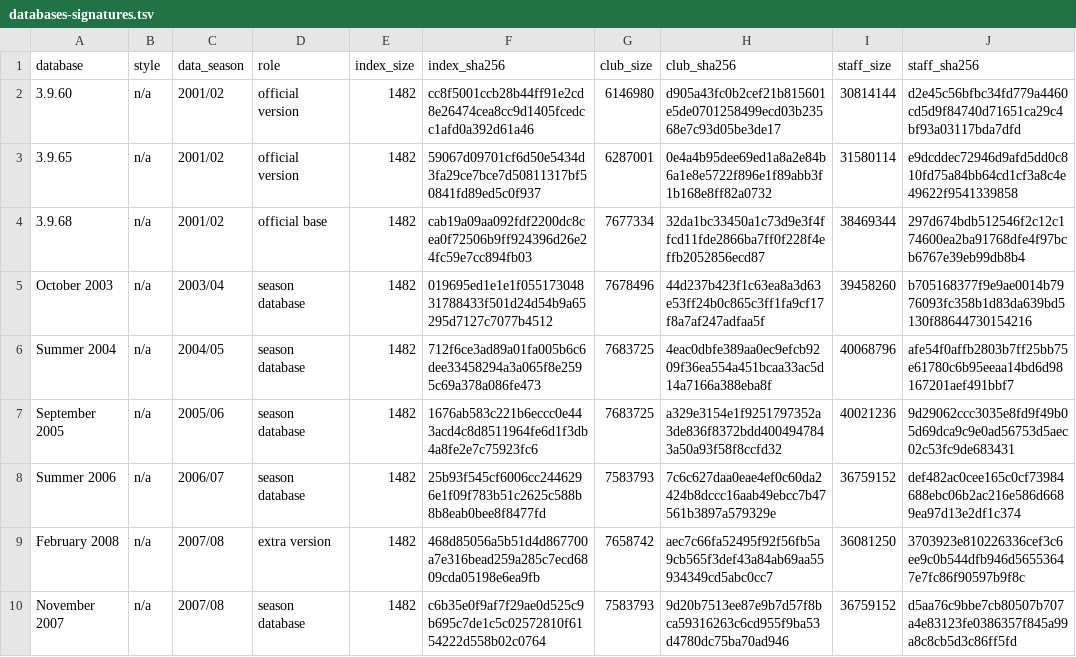
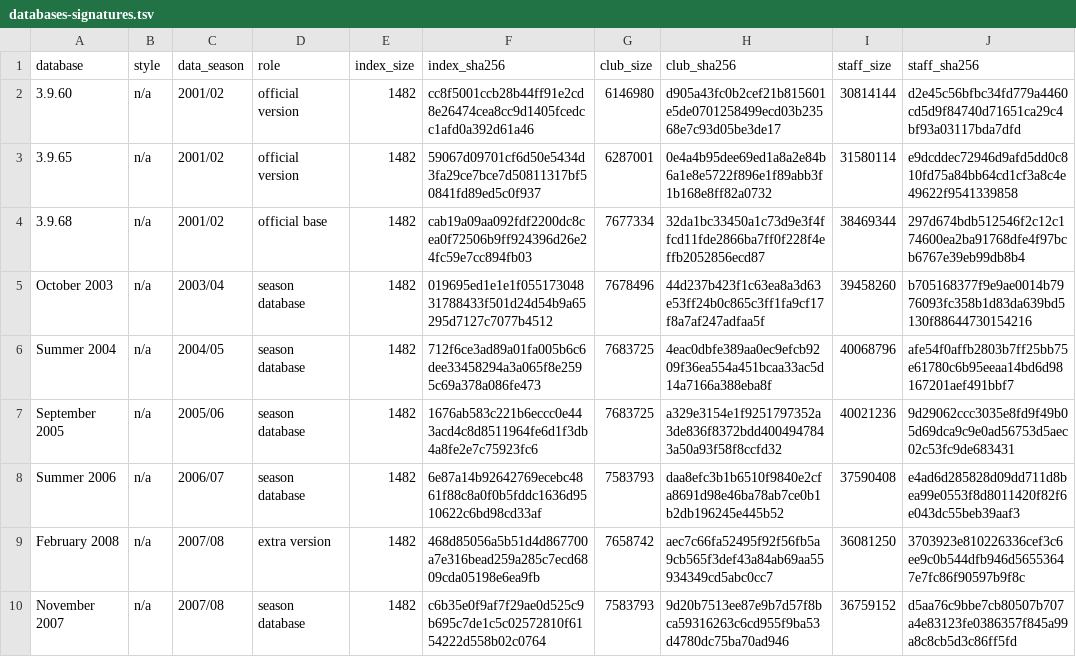
Before and after one commit to maxevans60/cm0102-bosman-edition, a TSV file: docs/research/rules-0.6.0/databases-signatures.tsv, drawn as a sheet; only a part is shown.

```diff
--- a/docs/research/rules-0.6.0/databases-signatures.tsv
+++ b/docs/research/rules-0.6.0/databases-signatures.tsv
@@ -7,3 +7,3 @@ Summer 2004	n/a	2004/05	season database	1482	712f6ce3ad89a01fa005b6c6dee33458294
 September 2005	n/a	2005/06	season database	1482	1676ab583c221b6eccc0e443acd4c8d8511964fe6d1f3db4a8fe2e7c75923fc6	7683725	a329e3154e1f9251797352a3de836f8372bdd4004947843a50a93f58f8ccfd32	40021236	9d29062ccc3035e8fd9f49b05d69dca9c9e0ad56753d5aec02c53fc9de683431
-Summer 2006	n/a	2006/07	season database	1482	25b93f545cf6006cc2446296e1f09f783b51c2625c588b8b8eab0bee8f8477fd	7583793	7c6c627daa0eae4ef0c60da2424b8dccc16aab49ebcc7b47561b3897a579329e	36759152	def482ac0cee165c0cf73984688ebc06b2ac216e586d6689ea97d13e2df1c374
+Summer 2006	n/a	2006/07	season database	1482	6e87a14b92642769ecebc4861f88c8a0f0b5fddc1636d9510622c6bd98cd33af	7583793	daa8efc3b1b6510f9840e2cfa8691d98e46ba78ab7ce0b1b2db196245e445b52	37590408	e4ad6d285828d09dd711d8bea99e0553f8d8011420f82f6e043dc55beb39aaf3
 February 2008	n/a	2007/08	extra version	1482	468d85056a5b51d4d867700a7e316bead259a285c7ecd6809cda05198e6ea9fb	7658742	aec7c66fa52495f92f56fb5a9cb565f3def43a84ab69aa55934349cd5abc0cc7	36081250	3703923e810226336cef3c6ee9c0b544dfb946d56553647e7fc86f90597b9f8c
```
Also changed, not shown: docs/research/rules-0.6.0/databases-date-shifts.tsv, docs/research/rules-0.6.0/eng-clubs.tsv, 16 other files.
